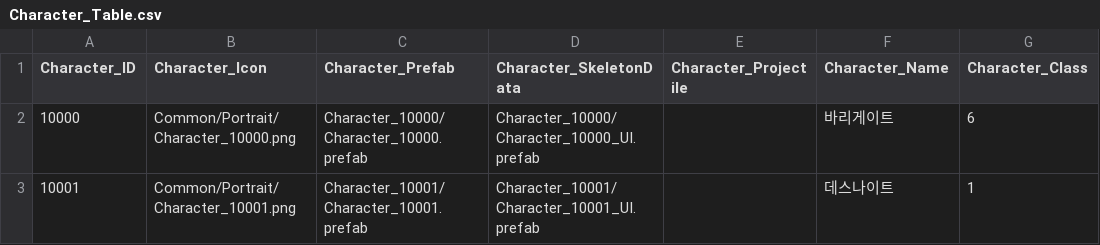
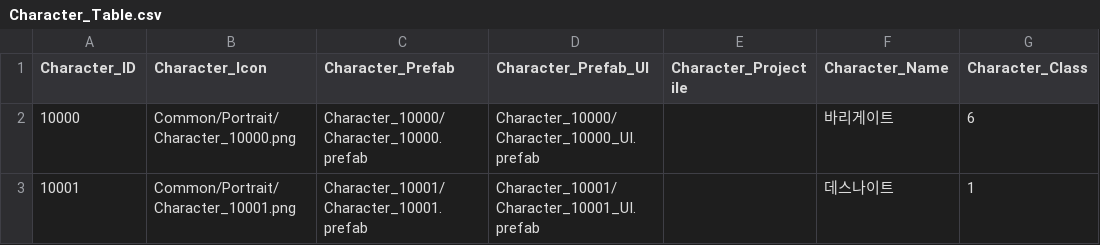
Before and after one commit to wodud1378/castle-hero, a CSV file: CastleHero-UnityClient/Assets/Resources/LocalDB/Character_Table.csv, drawn as a sheet; only a part is shown; the diff names each change by its address in the sheet, - before the commit and + after, or states it on an @@ line.

Commit message:
캐릭터 테이블 프리맵 칼럼명 수정

```diff
--- a/CastleHero-UnityClient/Assets/Resources/LocalDB/Character_Table.csv
+++ b/CastleHero-UnityClient/Assets/Resources/LocalDB/Character_Table.csv
-D1: Character_SkeletonData
+D1: Character_Prefab_UI
```
